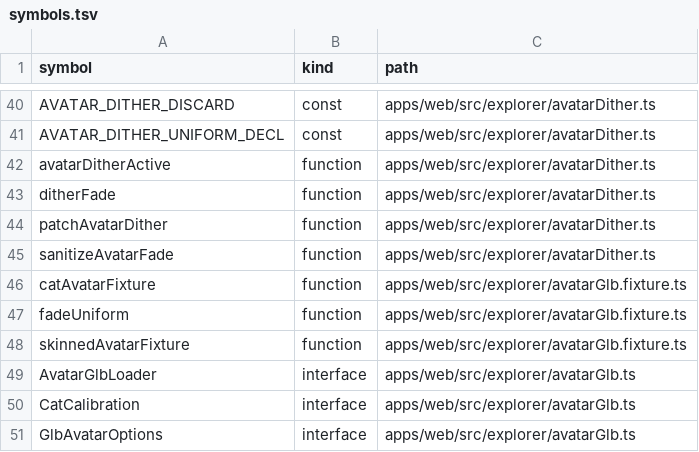
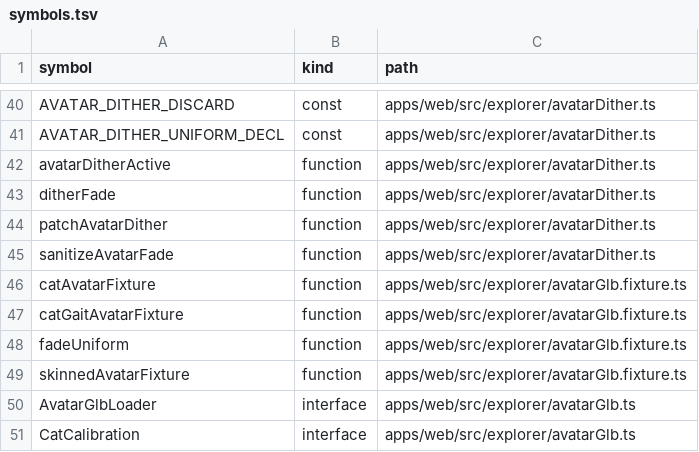
Before and after one commit to nurockplayer/gteki, a TSV file: docs/map/symbols.tsv, drawn as a sheet; only a part is shown, gaps mark what is left out; the shorter side is filled out with more unchanged rows.

```diff
--- a/docs/map/symbols.tsv
+++ b/docs/map/symbols.tsv
@@ -46,2 +46,3 @@ sanitizeAvatarFade	function	apps/web/src/explorer/avatarDither.ts
 catAvatarFixture	function	apps/web/src/explorer/avatarGlb.fixture.ts
+catGaitAvatarFixture	function	apps/web/src/explorer/avatarGlb.fixture.ts
 fadeUniform	function	apps/web/src/explorer/avatarGlb.fixture.ts
```
